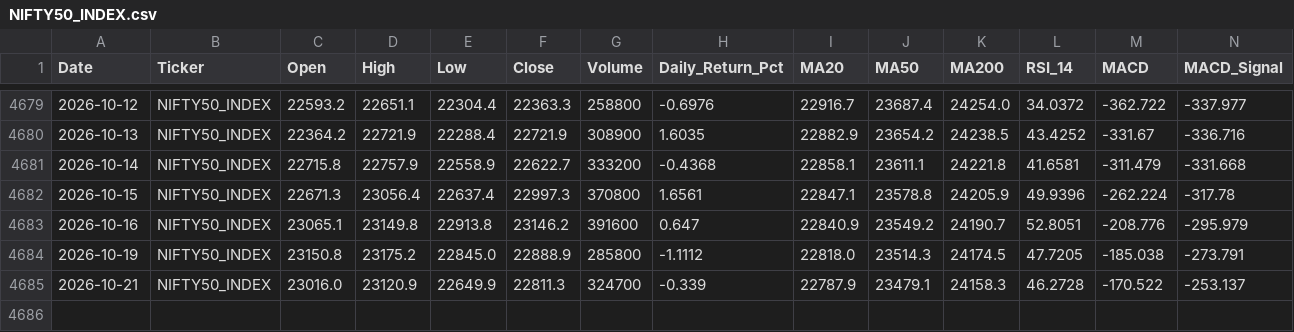
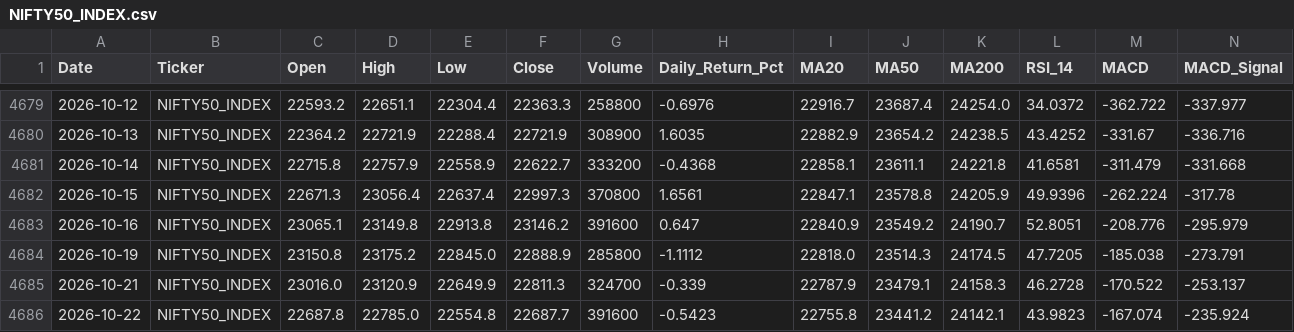
Before and after one commit to wimpypython/nifty-stock-intelligence, a CSV file: data/historical/NIFTY50_INDEX.csv, drawn as a sheet; only a part is shown, gaps mark what is left out; rows hold the shown columns only; the diff names each change by its address in the sheet, - before the commit and + after, or states it on an @@ line.

```diff
--- a/data/historical/NIFTY50_INDEX.csv
+++ b/data/historical/NIFTY50_INDEX.csv
+row 4686: 2026-10-22 | NIFTY50_INDEX | 22687.8 | 22785.0 | 22554.8 | 22687.7 | 391600 | -0.5423 | 22755.8 | 23441.2 | 24142.1 | 43.9823 | -167.074 | -235.924
```
Also changed, not shown: data/historical/BAJAJ-AUTO.csv, data/historical/DIVISLAB.csv, 52 other files.
